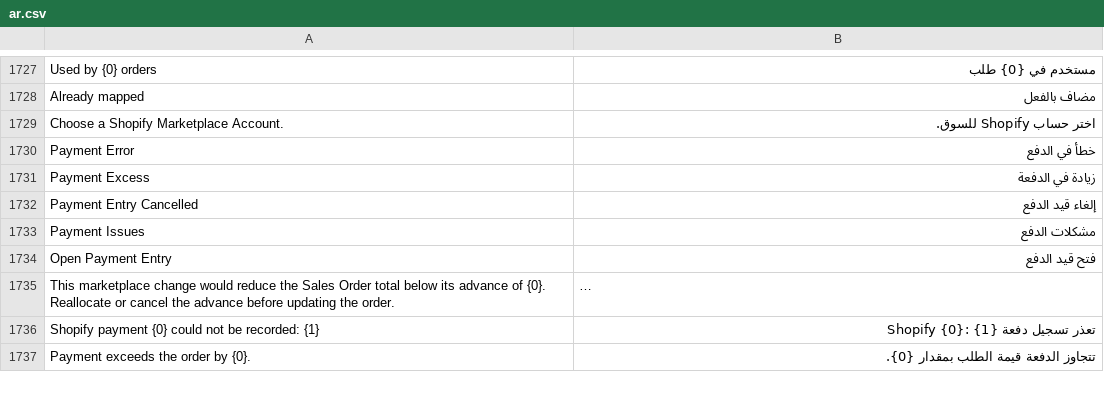
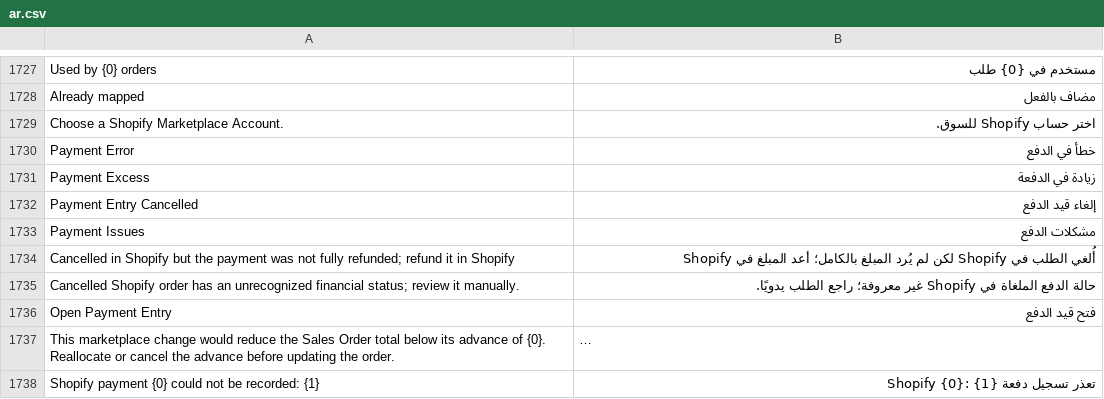
Before and after one commit to MohamedAmirr/tamwenat-el-zekrayat, a CSV file: apps/marketplace_integrations/marketplace_integrations/translations/ar.csv, drawn as a sheet; only a part is shown, gaps mark what is left out; the shorter side is filled out with more unchanged rows; long unchanged cells end in ….

Commit message:
feat: reconcile cancelled marketplace orders

```diff
--- a/apps/marketplace_integrations/marketplace_integrations/translations/ar.csv
+++ b/apps/marketplace_integrations/marketplace_integrations/translations/ar.csv
@@ -1733,2 +1733,4 @@ Payment Entry Cancelled,إلغاء قيد الدفع
 Payment Issues,مشكلات الدفع
+Cancelled in Shopify but the payment was not fully refunded; refund it in Shopify,أُلغي الطلب في Shopify لكن لم يُرد المبلغ بالكامل؛ أعد المبلغ في Shopify
+"Cancelled Shopify order has an unrecognized financial status; review it manually.",حالة الدفع الملغاة في Shopify غير معروفة؛ راجع الطلب يدويًا.
 Open Payment Entry,فتح قيد الدفع
```
Also changed, not shown: 20 other files.
